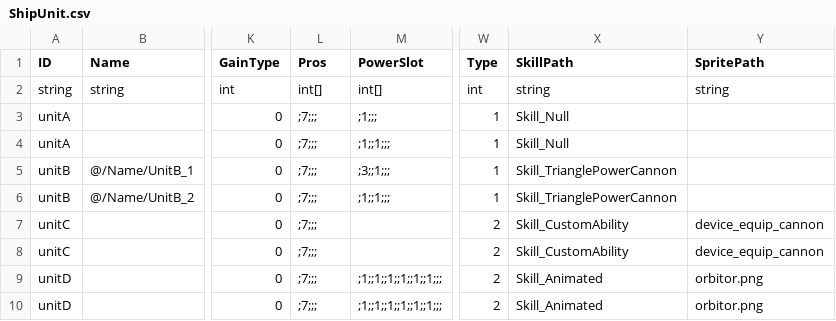
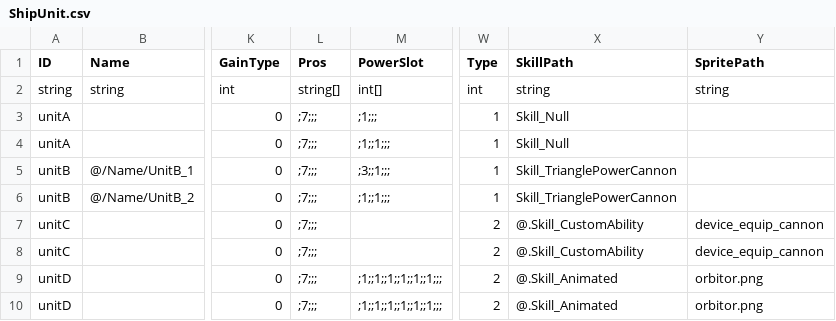
Before and after one commit to network-flows/Lonestar-Mod-Guide, a CSV file: TutorialMod/Content/ShipUnit.csv, drawn as a sheet; only a part is shown, gaps mark what is left out; the diff names each change by its address in the sheet, - before the commit and + after, or states it on an @@ line.

```diff
--- a/TutorialMod/Content/ShipUnit.csv
+++ b/TutorialMod/Content/ShipUnit.csv
-L2 (Pros): int[]
+L2 (Pros): string[]
-X7:X8 (SkillPath): Skill_CustomAbility
+X7:X8 (SkillPath): @.Skill_CustomAbility
-X9:X10 (SkillPath): Skill_Animated
+X9:X10 (SkillPath): @.Skill_Animated
```
Also changed, not shown: TutorialMod/Content/Treasure.csv, 21 other files.
